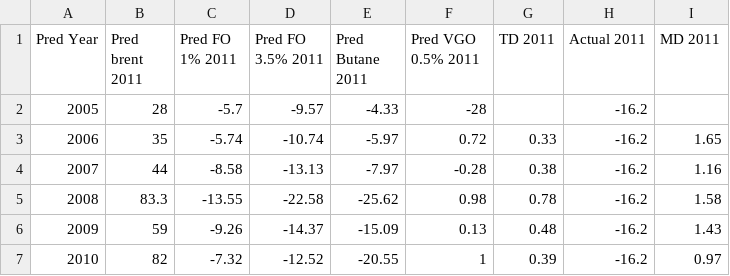
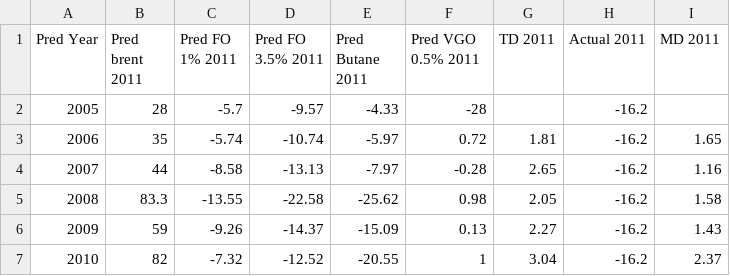
Before and after one commit to kaibawong/differential, a CSV file: WTI_2011.csv, drawn as a sheet.

```diff
--- a/WTI_2011.csv
+++ b/WTI_2011.csv
@@ -2,6 +2,6 @@
 2005;28;-5.7;-9.57;-4.33;-28;;-16.2;
-2006;35;-5.74;-10.74;-5.97;0.72;0.33;-16.2;1.65
-2007;44;-8.58;-13.13;-7.97;-0.28;0.38;-16.2;1.16
-2008;83.3;-13.55;-22.58;-25.62;0.98;0.78;-16.2;1.58
-2009;59;-9.26;-14.37;-15.09;0.13;0.48;-16.2;1.43
-2010;82;-7.32;-12.52;-20.55;1;0.39;-16.2;0.97
+2006;35;-5.74;-10.74;-5.97;0.72;1.81;-16.2;1.65
+2007;44;-8.58;-13.13;-7.97;-0.28;2.65;-16.2;1.16
+2008;83.3;-13.55;-22.58;-25.62;0.98;2.05;-16.2;1.58
+2009;59;-9.26;-14.37;-15.09;0.13;2.27;-16.2;1.43
+2010;82;-7.32;-12.52;-20.55;1;3.04;-16.2;2.37
```
Also changed, not shown: WTI_2012.csv, WTI_2013.csv, 14 other files.
